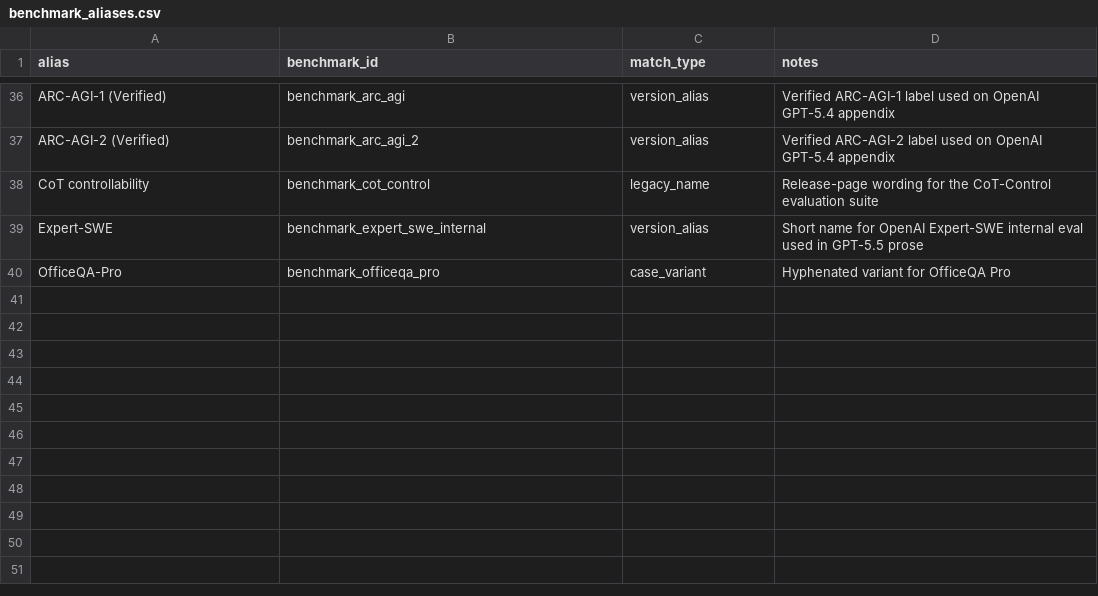
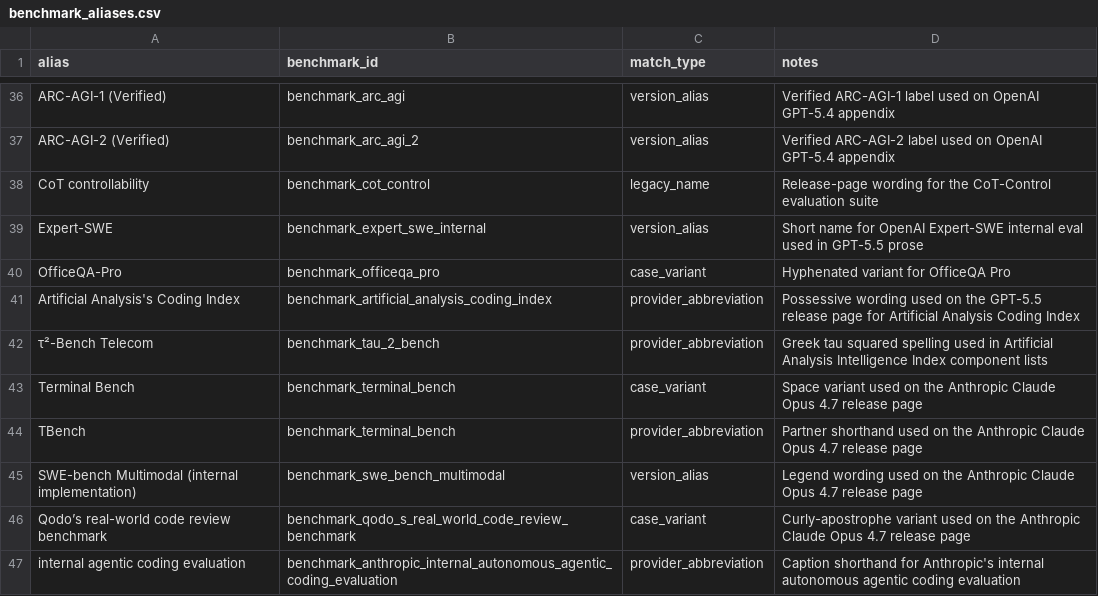
Before and after one commit to isingmodel/evolution_of_benchmarks_in_frontier_models, a CSV file: data/benchmark_aliases.csv, drawn as a sheet; only a part is shown, gaps mark what is left out.

```diff
--- a/data/benchmark_aliases.csv
+++ b/data/benchmark_aliases.csv
@@ -40 +40,8 @@ Expert-SWE,benchmark_expert_swe_internal,version_alias,Short name for OpenAI Exp
 OfficeQA-Pro,benchmark_officeqa_pro,case_variant,Hyphenated variant for OfficeQA Pro
+Artificial Analysis's Coding Index,benchmark_artificial_analysis_coding_index,provider_abbreviation,Possessive wording used on the GPT-5.5 release page for Artificial Analysis Coding Index
+τ²-Bench Telecom,benchmark_tau_2_bench,provider_abbreviation,Greek tau squared spelling used in Artificial Analysis Intelligence Index component lists
+Terminal Bench,benchmark_terminal_bench,case_variant,Space variant used on the Anthropic Claude Opus 4.7 release page
+TBench,benchmark_terminal_bench,provider_abbreviation,Partner shorthand used on the Anthropic Claude Opus 4.7 release page
+SWE-bench Multimodal (internal implementation),benchmark_swe_bench_multimodal,version_alias,Legend wording used on the Anthropic Claude Opus 4.7 release page
+Qodo’s real-world code review benchmark,benchmark_qodo_s_real_world_code_review_benchmark,case_variant,Curly-apostrophe variant used on the Anthropic Claude Opus 4.7 release page
+internal agentic coding evaluation,benchmark_anthropic_internal_autonomous_agentic_coding_evaluation,provider_abbreviation,Caption shorthand for Anthropic's internal autonomous agentic coding evaluation
```
Also changed, not shown: data/benchmark_review_queue.csv, data/benchmark_taxonomy_v2.csv, 14 other files.
